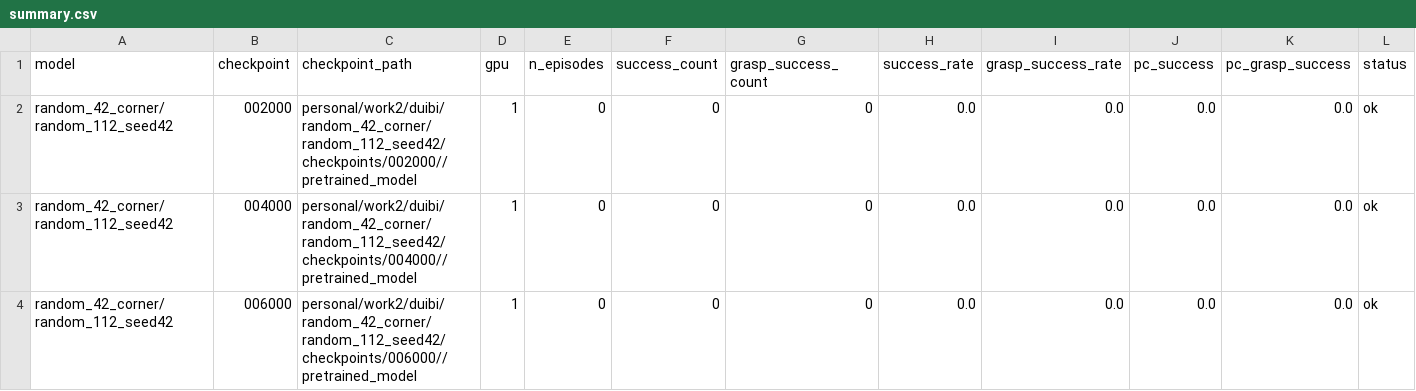
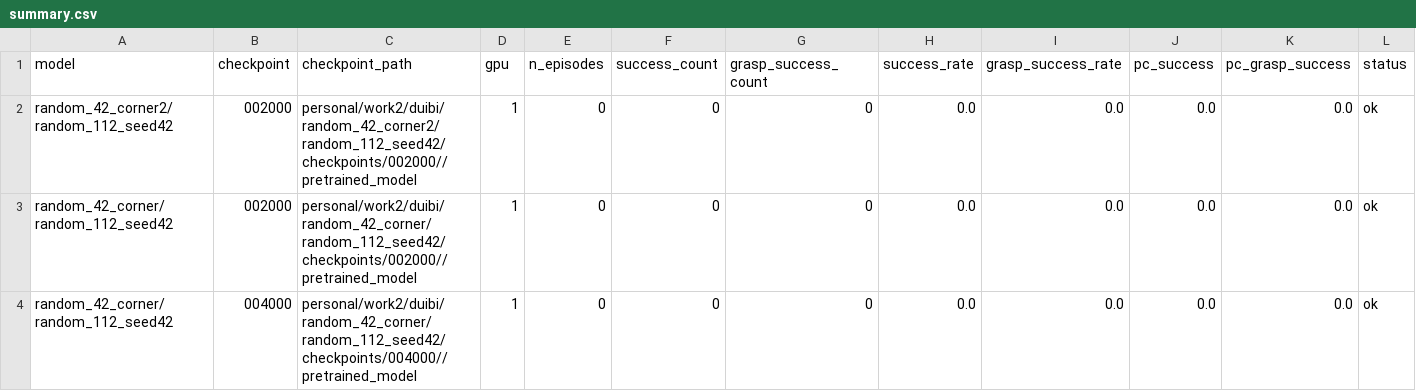
Before and after one commit to milong26/lerobot_june, a CSV file: personal/work2/eval_model/checkpoint_each_model/results_gpu1_partB/summary.csv, drawn as a sheet; only a part is shown; the shorter side is filled out with more unchanged rows; rows hold the shown columns only; the diff names each change by its address in the sheet, - before the commit and + after, or states it on an @@ line.

```diff
--- a/personal/work2/eval_model/checkpoint_each_model/results_gpu1_partB/summary.csv
+++ b/personal/work2/eval_model/checkpoint_each_model/results_gpu1_partB/summary.csv
+row 2: random_42_corner2/random_112_seed42 | 002000 | personal/work2/duibi/random_42_corner2/random_112_seed42/checkpoints/002000//pretrained_model | 1 | 0 | 0 | 0 | 0.0 | 0.0 | 0.0 | 0.0 | ok
```
Also changed, not shown: personal/work2/eval_model/checkpoint_each_model/results_gpu1_partA/summary.csv, 18 other files.
